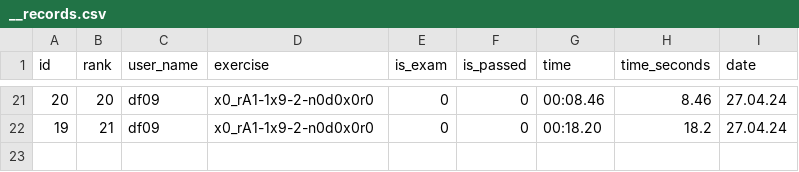
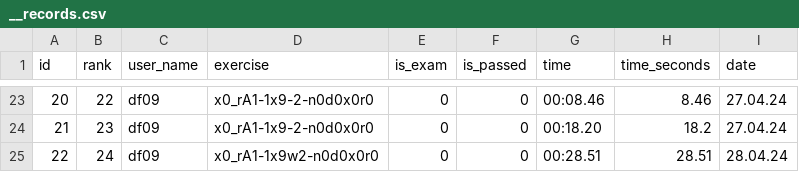
Before and after one commit to isushkov/soroban, a CSV file: src/__records.csv, drawn as a sheet; only a part is shown, gaps mark what is left out; the diff covers the shown part only.

```diff
--- a/src/__records.csv
+++ b/src/__records.csv
@@ -21,2 +23,3 @@ id,rank,user_name,exercise,is_exam,is_passed,time,time_seconds,date
-20,20,df09,x0_rA1-1x9-2-n0d0x0r0,0,0,00:08.46,8.46,27.04.24
-19,21,df09,x0_rA1-1x9-2-n0d0x0r0,0,0,00:18.20,18.2,27.04.24
+20,22,df09,x0_rA1-1x9-2-n0d0x0r0,0,0,00:08.46,8.46,27.04.24
+21,23,df09,x0_rA1-1x9-2-n0d0x0r0,0,0,00:18.20,18.2,27.04.24
+22,24,df09,x0_rA1-1x9w2-n0d0x0r0,0,0,00:28.51,28.51,28.04.24
```
Also changed, not shown: 2 added rows and 30 edited cells elsewhere in this file, 6 other files.
